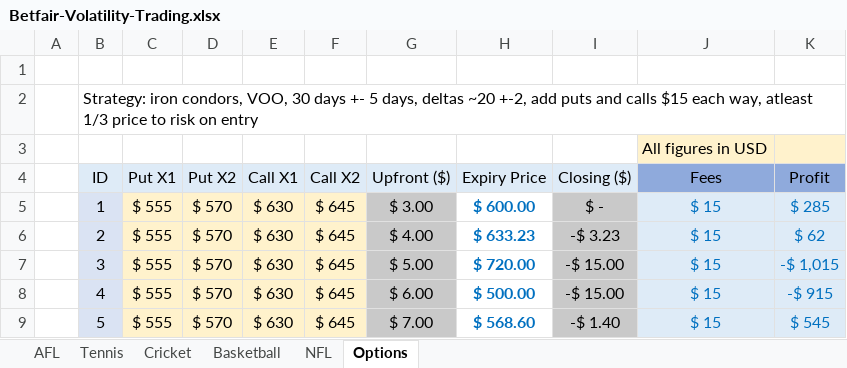
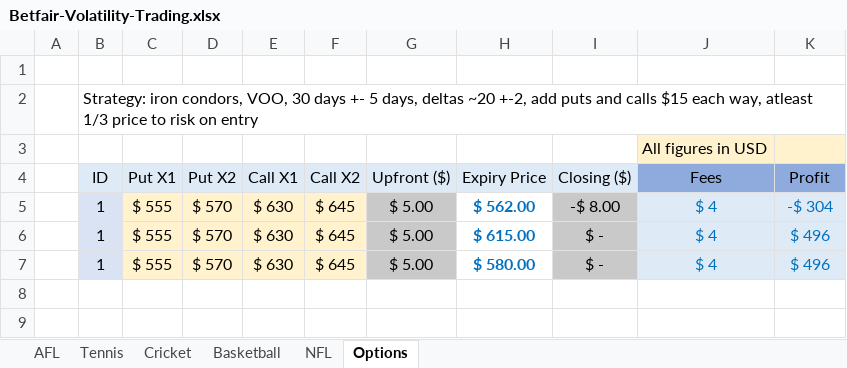
Before and after one commit to zazwaz12/BetfairExcel, an Excel workbook: Betfair-Volatility-Trading.xlsx, sheet Options, drawn as a sheet; values as stored, in another font and other column widths than the file's, no borders; conditional formats not drawn; removed rows and columns are numbered as before the commit, all else as after; the diff names each change by its address in the sheet, - before the commit and + after, or states it on an @@ line.

```diff
--- a/Betfair-Volatility-Trading.xlsx (sheet Options)
+++ b/Betfair-Volatility-Trading.xlsx (sheet Options)
+row 5:  | 1 | $ 555 | $ 570 | $ 630 | $ 645 | $ 5.00 | $ 562.00 | -$ 8.00 | $ 4 | -$ 304
-G6 (Upfront ($)): $ 3.00
+G6 (Upfront ($)): $ 5.00
-H6 (Expiry Price): $ 600.00
+H6 (Expiry Price): $ 615.00
-J6 (Fees): $ 15
+J6 (Fees): $ 4
-K6 (Profit): $ 285
+K6 (Profit): $ 496
-row 6:  | 2 | $ 555 | $ 570 | $ 630 | $ 645 | $ 4.00 | $ 633.23 | -$ 3.23 | $ 15 | $ 62
-B7 (ID): 3
+B7 (ID): 1
-H7 (Expiry Price): $ 720.00
+H7 (Expiry Price): $ 580.00
-I7 (Closing ($)): -$ 15.00
+I7 (Closing ($)): $ -
-J7 (Fees): $ 15
+J7 (Fees): $ 4
-K7 (Profit): -$ 1,015
+K7 (Profit): $ 496
-row 8:  | 4 | $ 555 | $ 570 | $ 630 | $ 645 | $ 6.00 | $ 500.00 | -$ 15.00 | $ 15 | -$ 915
-row 9:  | 5 | $ 555 | $ 570 | $ 630 | $ 645 | $ 7.00 | $ 568.60 | -$ 1.40 | $ 15 | $ 545
```
Also changed, not shown: sheet AFL, sheet Tennis, formulas that keep their value.
